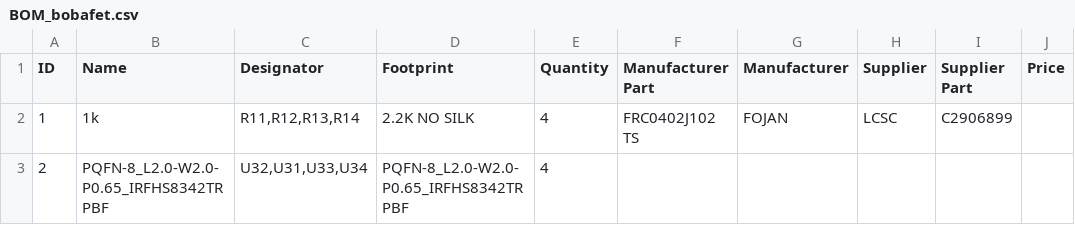
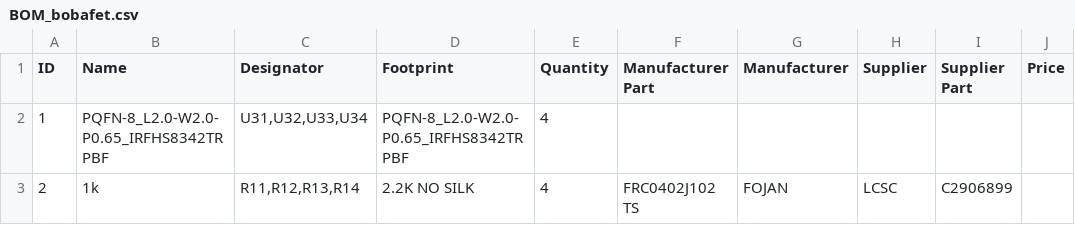
Before and after one commit to pbanj/Fet-1, a CSV file: bobafet/BOM_bobafet.csv, drawn as a sheet; the diff names each change by its address in the sheet, - before the commit and + after, or states it on an @@ line.

```diff
--- a/bobafet/BOM_bobafet.csv
+++ b/bobafet/BOM_bobafet.csv
-B2 (Name): 1k
+B2 (Name): PQFN-8_L2.0-W2.0-P0.65_IRFHS8342TRPBF
-C2 (Designator): R11,R12,R13,R14
+C2 (Designator): U31,U32,U33,U34
-D2 (Footprint): 2.2K NO SILK
+D2 (Footprint): PQFN-8_L2.0-W2.0-P0.65_IRFHS8342TRPBF
-F2 (Manufacturer Part): FRC0402J102 TS
+F2 (Manufacturer Part): (empty)
-G2 (Manufacturer): FOJAN
+G2 (Manufacturer): (empty)
-H2 (Supplier): LCSC
+H2 (Supplier): (empty)
-I2 (Supplier Part): C2906899
+I2 (Supplier Part): (empty)
-B3 (Name): PQFN-8_L2.0-W2.0-P0.65_IRFHS8342TRPBF
+B3 (Name): 1k
-C3 (Designator): U32,U31,U33,U34
+C3 (Designator): R11,R12,R13,R14
-D3 (Footprint): PQFN-8_L2.0-W2.0-P0.65_IRFHS8342TRPBF
+D3 (Footprint): 2.2K NO SILK
-F3 (Manufacturer Part): (empty)
+F3 (Manufacturer Part): FRC0402J102 TS
-G3 (Manufacturer): (empty)
+G3 (Manufacturer): FOJAN
-H3 (Supplier): (empty)
+H3 (Supplier): LCSC
-I3 (Supplier Part): (empty)
+I3 (Supplier Part): C2906899
```
Also changed, not shown: bobafet/PickAndPlace_bobafet.csv, 5 other files.
